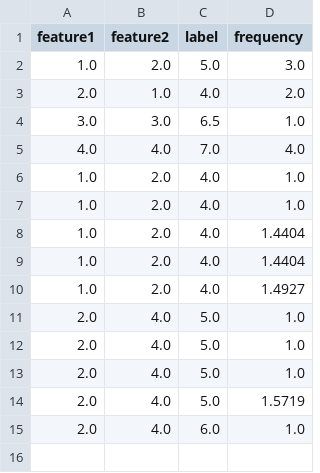
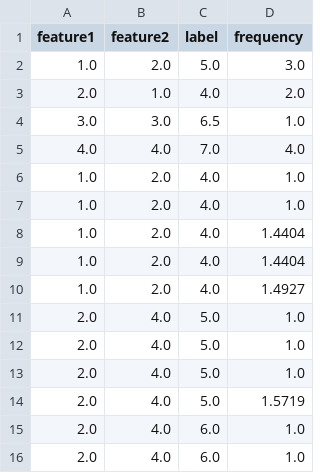
Before and after one commit to engaks826/my-re-app, a CSV file: user_feedback.csv, drawn as a sheet; the diff names each change by its address in the sheet, - before the commit and + after, or states it on an @@ line.

Commit message:
📝 Add/update feedback

```diff
--- a/user_feedback.csv
+++ b/user_feedback.csv
+row 16: 2.0 | 4.0 | 6.0 | 1.0
```
